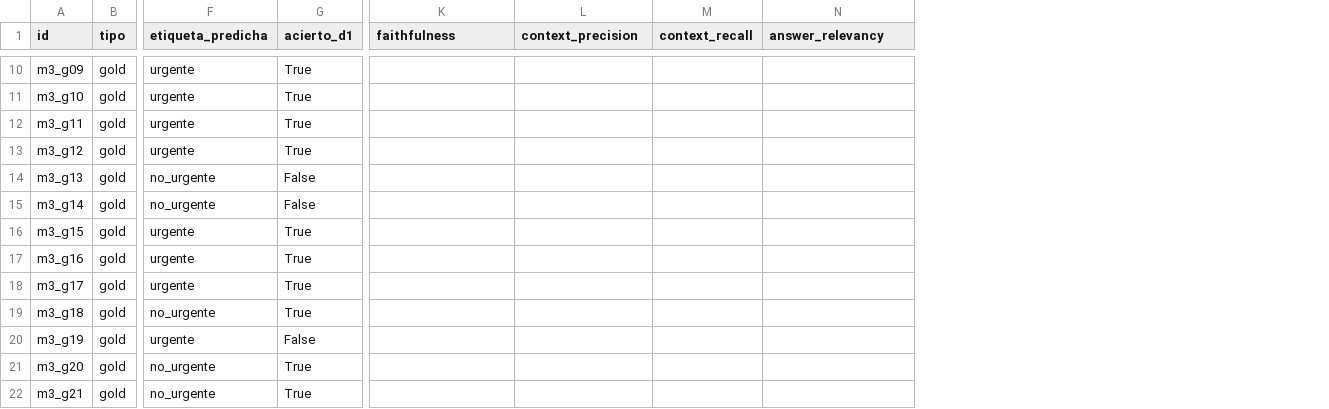
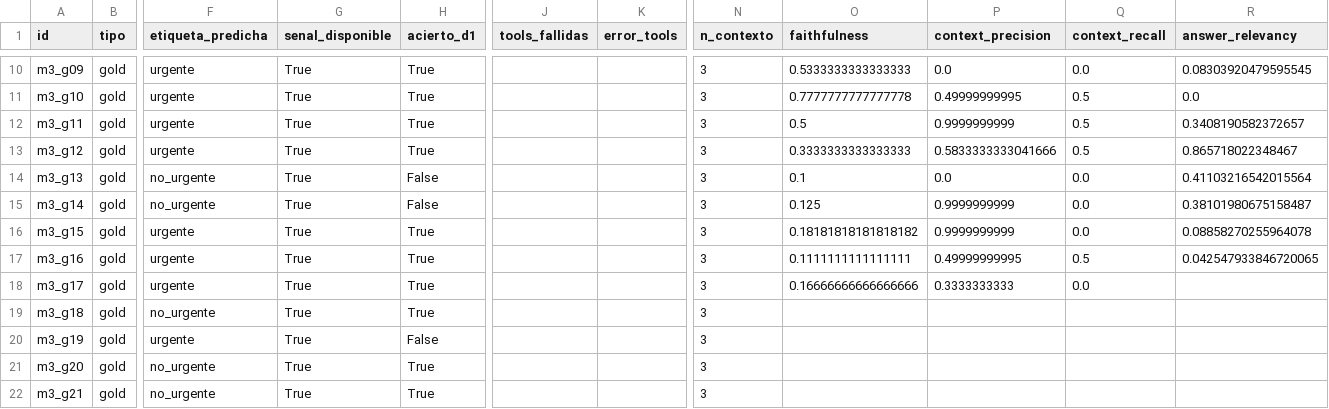
Before and after one commit to Isa-Idarraga/triage-dermatologico-ia, a CSV file: eval/scorecard_m3.csv, drawn as a sheet; only a part is shown, gaps mark what is left out; addresses are those after the commit; the diff covers the shown part only; the diff names each change by its address in the sheet, - before the commit and + after, or states it on an @@ line.

```diff
--- a/eval/scorecard_m3.csv
+++ b/eval/scorecard_m3.csv
+column G (senal_disponible), rows 10-22: all True
+column J (tools_fallidas), empty
+column K (error_tools), empty
+column N (n_contexto), rows 10-22: all 3
-O10 (faithfulness): (empty)
+O10 (faithfulness): 0.5333333333333333
-P10 (context_precision): (empty)
+P10 (context_precision): 0.0
-Q10 (context_recall): (empty)
+Q10 (context_recall): 0.0
-R10 (answer_relevancy): (empty)
+R10 (answer_relevancy): 0.08303920479595545
-O11 (faithfulness): (empty)
+O11 (faithfulness): 0.7777777777777778
-P11 (context_precision): (empty)
+P11 (context_precision): 0.49999999995
-Q11:Q13 (context_recall): (empty)
+Q11:Q13 (context_recall): 0.5
-R11 (answer_relevancy): (empty)
+R11 (answer_relevancy): 0.0
-O12 (faithfulness): (empty)
+O12 (faithfulness): 0.5
-P12 (context_precision): (empty)
+P12 (context_precision): 0.9999999999
-R12 (answer_relevancy): (empty)
+R12 (answer_relevancy): 0.3408190582372657
-O13 (faithfulness): (empty)
+O13 (faithfulness): 0.3333333333333333
-P13 (context_precision): (empty)
+P13 (context_precision): 0.5833333333041666
-R13 (answer_relevancy): (empty)
+R13 (answer_relevancy): 0.865718022348467
-O14 (faithfulness): (empty)
+O14 (faithfulness): 0.1
-P14 (context_precision): (empty)
+P14 (context_precision): 0.0
-Q14:Q16 (context_recall): (empty)
+Q14:Q16 (context_recall): 0.0
-R14 (answer_relevancy): (empty)
+R14 (answer_relevancy): 0.41103216542015564
-O15 (faithfulness): (empty)
+O15 (faithfulness): 0.125
-P15:P16 (context_precision): (empty)
+P15:P16 (context_precision): 0.9999999999
-R15 (answer_relevancy): (empty)
+R15 (answer_relevancy): 0.38101980675158487
-O16 (faithfulness): (empty)
+O16 (faithfulness): 0.18181818181818182
-R16 (answer_relevancy): (empty)
+R16 (answer_relevancy): 0.08858270255964078
-O17 (faithfulness): (empty)
+O17 (faithfulness): 0.1111111111111111
-P17 (context_precision): (empty)
+P17 (context_precision): 0.49999999995
-Q17 (context_recall): (empty)
+Q17 (context_recall): 0.5
-R17 (answer_relevancy): (empty)
+R17 (answer_relevancy): 0.042547933846720065
-O18 (faithfulness): (empty)
+O18 (faithfulness): 0.16666666666666666
-P18 (context_precision): (empty)
+P18 (context_precision): 0.3333333333
-Q18 (context_recall): (empty)
+Q18 (context_recall): 0.0
```
Also changed, not shown: 32 edited cells elsewhere in this file, 4 other files.
